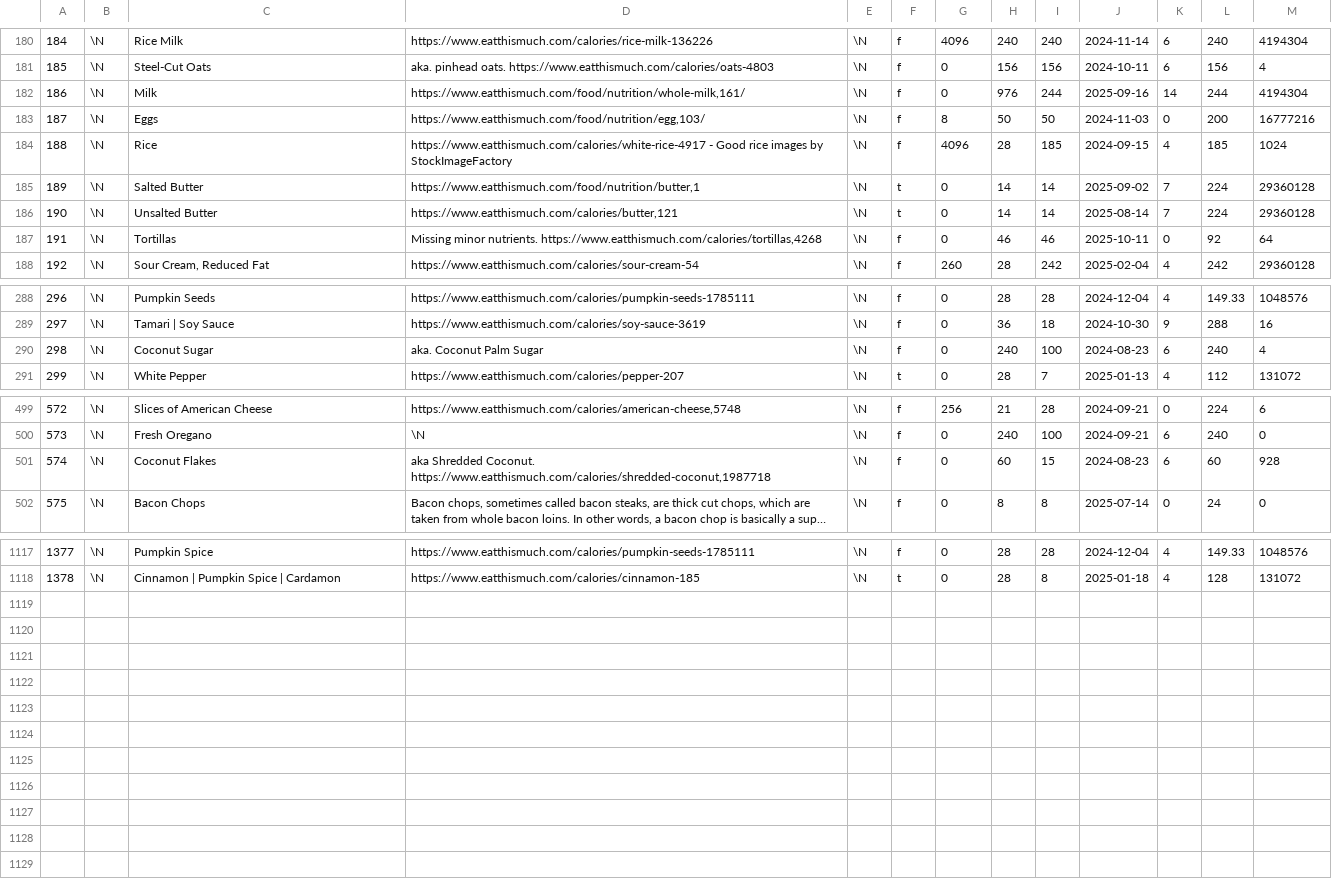
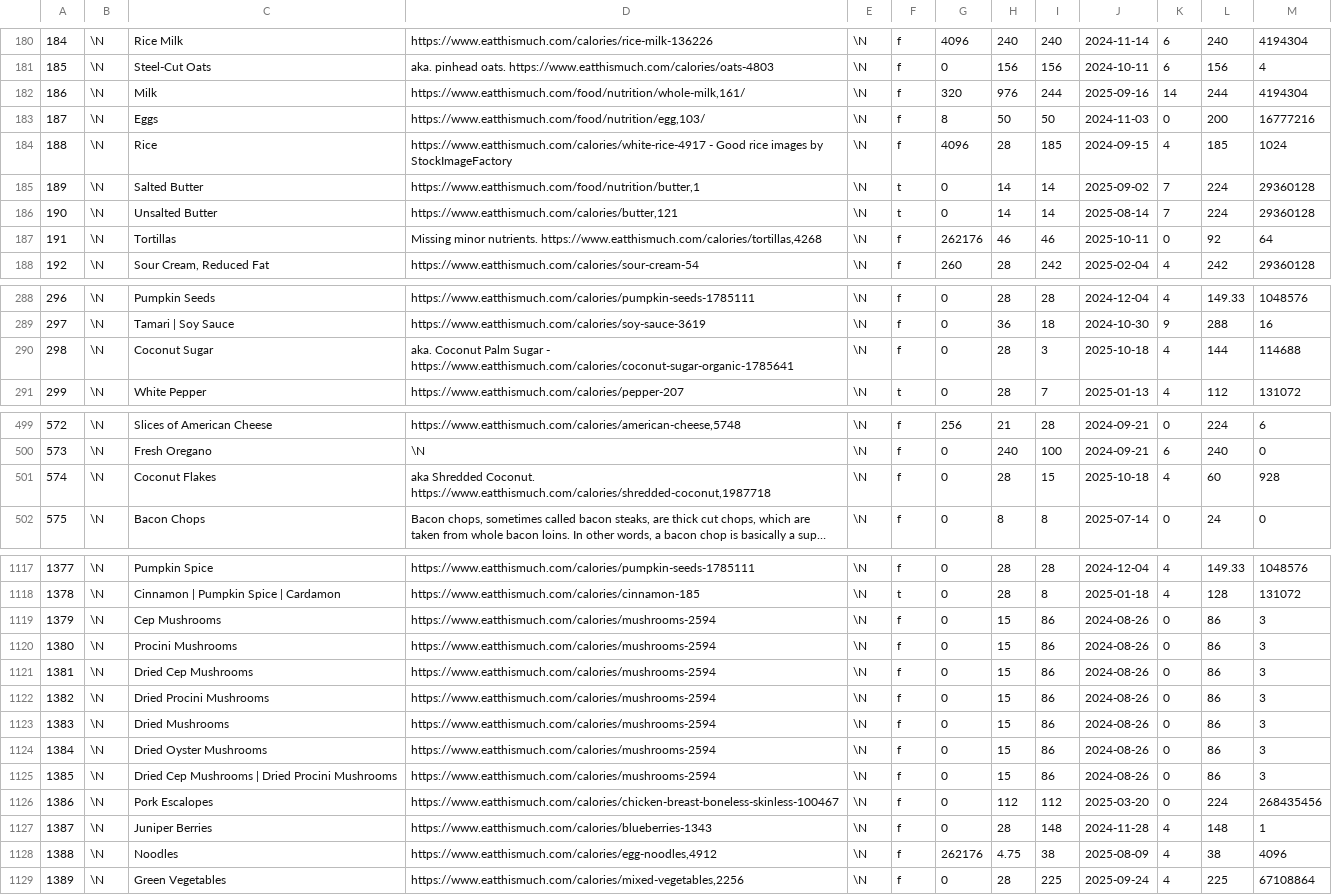
Before and after one commit to gscanlon21/a-feast-a-day, a CSV file: .backups/ingredients.csv, drawn as a sheet; only a part is shown, gaps mark what is left out; long unchanged cells end in …; the diff covers the shown part only; the diff names each change by its address in the sheet, - before the commit and + after, or states it on an @@ line.

Commit message:
chore: update database backup

```diff
--- a/.backups/ingredients.csv
+++ b/.backups/ingredients.csv
-G182: 0
+G182: 320
-G187: 0
+G187: 262176
-D290: …Palm Sugar
+D290: …Palm Sugar - https://www.eatthismuch.com/calories/coconut-sugar-organic-1785641
-H290: 240
+H290: 28
-I290: 100
+I290: 3
-J290: 2024-08-23
+J290: 2025-10-18
-K290: 6
+K290: 4
-L290: 240
+L290: 144
-M290: 4
+M290: 114688
-H501: 60
+H501: 28
-J501: 2024-08-23
+J501: 2025-10-18
-K501: 6
+K501: 4
+row 1119: 1379 | \N | Cep Mushrooms | https://www.eatthismuch.com/calories/mushrooms-2594 | \N | f | 0 | 15 | 86 | 2024-08-26 | 0 | 86 | 3
+row 1120: 1380 | \N | Procini Mushrooms | https://www.eatthismuch.com/calories/mushrooms-2594 | \N | f | 0 | 15 | 86 | 2024-08-26 | 0 | 86 | 3
+row 1121: 1381 | \N | Dried Cep Mushrooms | https://www.eatthismuch.com/calories/mushrooms-2594 | \N | f | 0 | 15 | 86 | 2024-08-26 | 0 | 86 | 3
+row 1122: 1382 | \N | Dried Procini Mushrooms | https://www.eatthismuch.com/calories/mushrooms-2594 | \N | f | 0 | 15 | 86 | 2024-08-26 | 0 | 86 | 3
+row 1123: 1383 | \N | Dried Mushrooms | https://www.eatthismuch.com/calories/mushrooms-2594 | \N | f | 0 | 15 | 86 | 2024-08-26 | 0 | 86 | 3
+row 1124: 1384 | \N | Dried Oyster Mushrooms | https://www.eatthismuch.com/calories/mushrooms-2594 | \N | f | 0 | 15 | 86 | 2024-08-26 | 0 | 86 | 3
+row 1125: 1385 | \N | Dried Cep Mushrooms | Dried Procini Mushrooms | https://www.eatthismuch.com/calories/mushrooms-2594 | \N | f | 0 | 15 | 86 | 2024-08-26 | 0 | 86 | 3
+row 1126: 1386 | \N | Pork Escalopes | https://www.eatthismuch.com/calories/chicken-breast-boneless-skinless-100467 | \N | f | 0 | 112 | 112 | 2025-03-20 | 0 | 224 | 268435456
+row 1127: 1387 | \N | Juniper Berries | https://www.eatthismuch.com/calories/blueberries-1343 | \N | f | 0 | 28 | 148 | 2024-11-28 | 4 | 148 | 1
+row 1128: 1388 | \N | Noodles | https://www.eatthismuch.com/calories/egg-noodles,4912 | \N | f | 262176 | 4.75 | 38 | 2025-08-09 | 4 | 38 | 4096
+row 1129: 1389 | \N | Green Vegetables | https://www.eatthismuch.com/calories/mixed-vegetables,2256 | \N | f | 0 | 28 | 225 | 2025-09-24 | 4 | 225 | 67108864
```
Also changed, not shown: 3 edited cells elsewhere in this file, .backups/recipes.csv, 1 other file.
